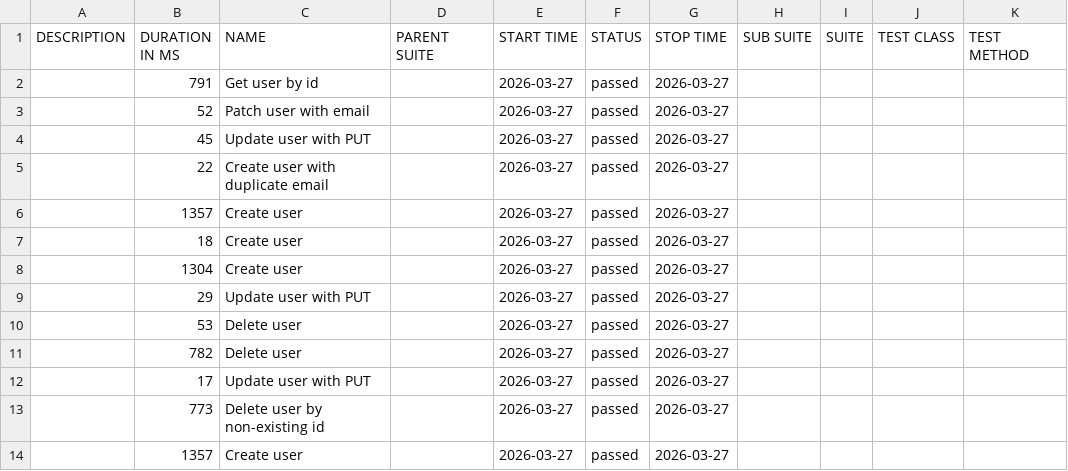
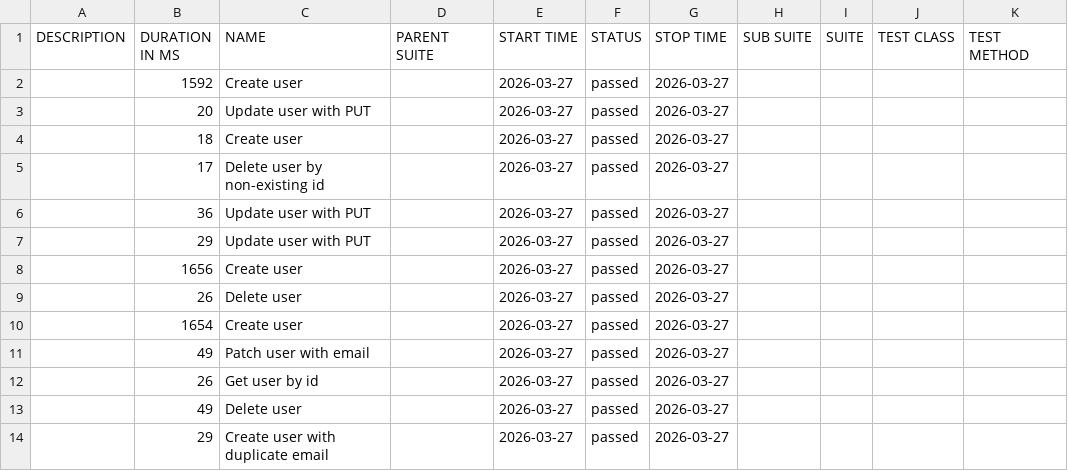
Before and after one commit to VitaAuto/CSharpPortfolioProject, a CSV file: data/suites.csv, drawn as a sheet.

```diff
--- a/data/suites.csv
+++ b/data/suites.csv
@@ -1,14 +1,14 @@
 "DESCRIPTION","DURATION IN MS","NAME","PARENT SUITE","START TIME","STATUS","STOP TIME","SUB SUITE","SUITE","TEST CLASS","TEST METHOD"
-"","791","Get user by id","","2026-03-27","passed","2026-03-27","","","",""
-"","52","Patch user with email","","2026-03-27","passed","2026-03-27","","","",""
-"","45","Update user with PUT","","2026-03-27","passed","2026-03-27","","","",""
-"","22","Create user with duplicate email","","2026-03-27","passed","2026-03-27","","","",""
-"","1357","Create user","","2026-03-27","passed","2026-03-27","","","",""
+"","1592","Create user","","2026-03-27","passed","2026-03-27","","","",""
+"","20","Update user with PUT","","2026-03-27","passed","2026-03-27","","","",""
 "","18","Create user","","2026-03-27","passed","2026-03-27","","","",""
-"","1304","Create user","","2026-03-27","passed","2026-03-27","","","",""
+"","17","Delete user by non-existing id","","2026-03-27","passed","2026-03-27","","","",""
+"","36","Update user with PUT","","2026-03-27","passed","2026-03-27","","","",""
 "","29","Update user with PUT","","2026-03-27","passed","2026-03-27","","","",""
-"","53","Delete user","","2026-03-27","passed","2026-03-27","","","",""
-"","782","Delete user","","2026-03-27","passed","2026-03-27","","","",""
-"","17","Update user with PUT","","2026-03-27","passed","2026-03-27","","","",""
-"","773","Delete user by non-existing id","","2026-03-27","passed","2026-03-27","","","",""
-"","1357","Create user","","2026-03-27","passed","2026-03-27","","","",""
+"","1656","Create user","","2026-03-27","passed","2026-03-27","","","",""
+"","26","Delete user","","2026-03-27","passed","2026-03-27","","","",""
+"","1654","Create user","","2026-03-27","passed","2026-03-27","","","",""
+"","49","Patch user with email","","2026-03-27","passed","2026-03-27","","","",""
+"","26","Get user by id","","2026-03-27","passed","2026-03-27","","","",""
+"","49","Delete user","","2026-03-27","passed","2026-03-27","","","",""
+"","29","Create user with duplicate email","","2026-03-27","passed","2026-03-27","","","",""
```
Also changed, not shown: 40 other files.
